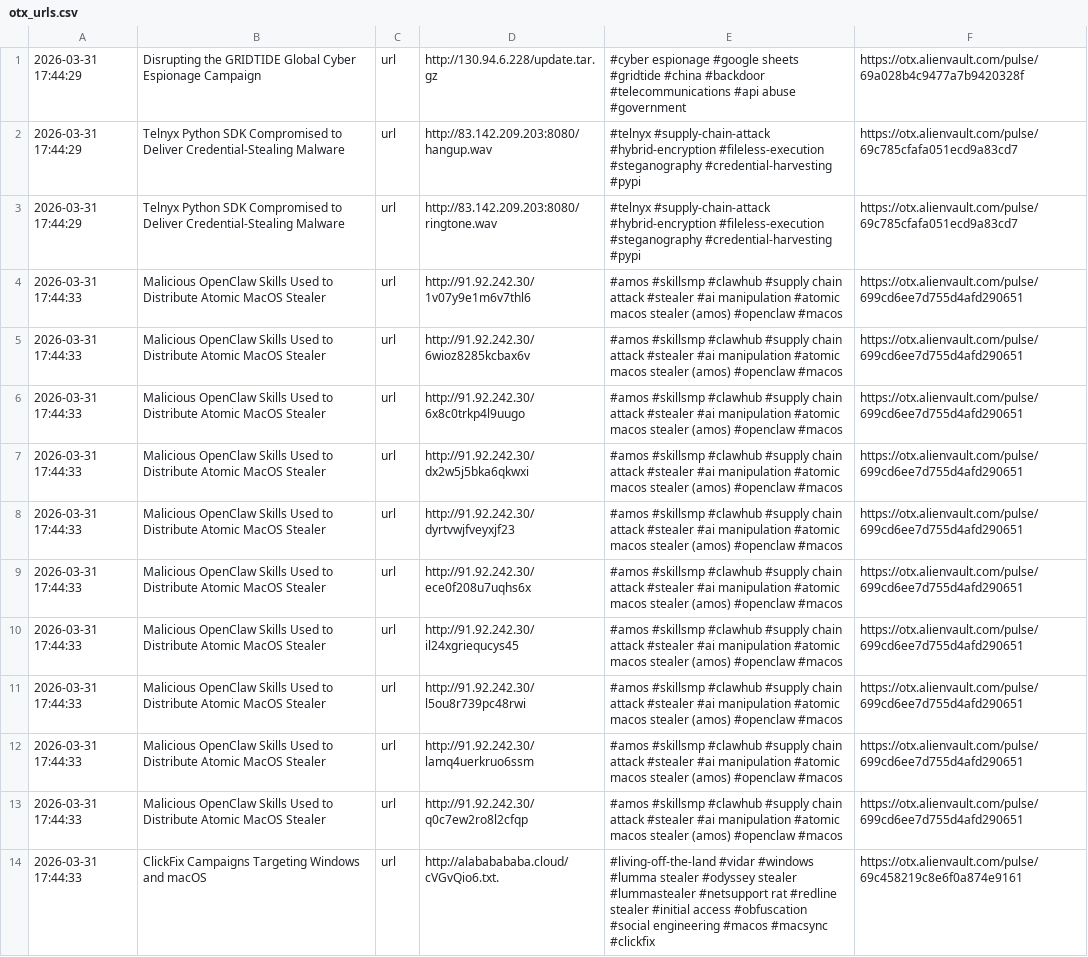
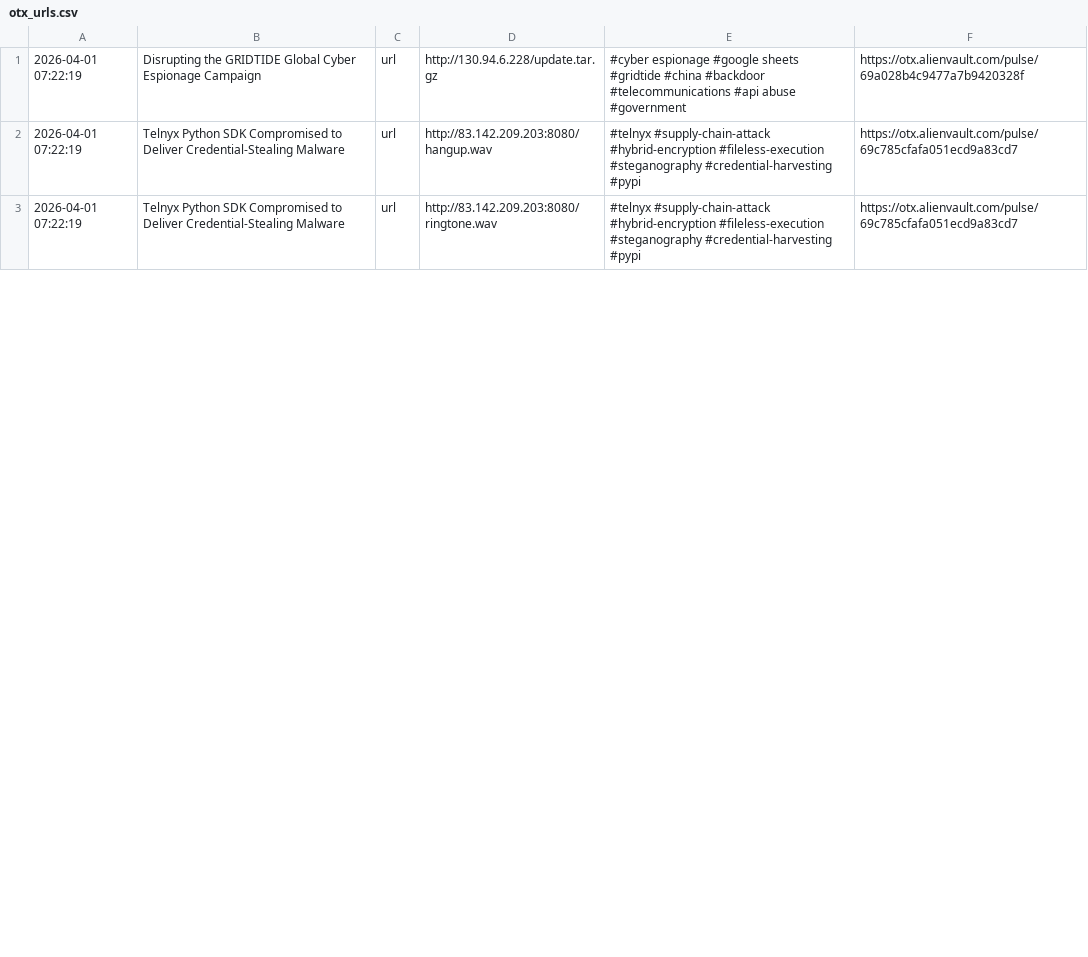
Before and after one commit to 0xShun/Threat-Intel-Data-Pipeline, a CSV file: reports/otx_urls.csv, drawn as a sheet; only a part is shown; the diff covers the shown part only.

```diff
--- a/reports/otx_urls.csv
+++ b/reports/otx_urls.csv
@@ -1,14 +1,3 @@
-2026-03-31 17:44:29,Disrupting the GRIDTIDE Global Cyber Espionage Campaign,url,http://130.94.6.228/update.tar.gz,#cyber espionage #google sheets #gridtide #china #backdoor #telecommunications #api abuse #government,https://otx.alienvault.com/pulse/69a028b4c9477a7b9420328f
-2026-03-31 17:44:29,Telnyx Python SDK Compromised to Deliver Credential-Stealing Malware,url,http://83.142.209.203:8080/hangup.wav,#telnyx #supply-chain-attack #hybrid-encryption #fileless-execution #steganography #credential-harvesting #pypi,https://otx.alienvault.com/pulse/69c785cfafa051ecd9a83cd7
-2026-03-31 17:44:29,Telnyx Python SDK Compromised to Deliver Credential-Stealing Malware,url,http://83.142.209.203:8080/ringtone.wav,#telnyx #supply-chain-attack #hybrid-encryption #fileless-execution #steganography #credential-harvesting #pypi,https://otx.alienvault.com/pulse/69c785cfafa051ecd9a83cd7
-2026-03-31 17:44:33,Malicious OpenClaw Skills Used to Distribute Atomic MacOS Stealer,url,http://91.92.242.30/1v07y9e1m6v7thl6,#amos #skillsmp #clawhub #supply chain attack #stealer #ai manipulation #atomic macos stealer (amos) #openclaw #macos,https://otx.alienvault.com/pulse/699cd6ee7d755d4afd290651
-2026-03-31 17:44:33,Malicious OpenClaw Skills Used to Distribute Atomic MacOS Stealer,url,http://91.92.242.30/6wioz8285kcbax6v,#amos #skillsmp #clawhub #supply chain attack #stealer #ai manipulation #atomic macos stealer (amos) #openclaw #macos,https://otx.alienvault.com/pulse/699cd6ee7d755d4afd290651
-2026-03-31 17:44:33,Malicious OpenClaw Skills Used to Distribute Atomic MacOS Stealer,url,http://91.92.242.30/6x8c0trkp4l9uugo,#amos #skillsmp #clawhub #supply chain attack #stealer #ai manipulation #atomic macos stealer (amos) #openclaw #macos,https://otx.alienvault.com/pulse/699cd6ee7d755d4afd290651
-2026-03-31 17:44:33,Malicious OpenClaw Skills Used to Distribute Atomic MacOS Stealer,url,http://91.92.242.30/dx2w5j5bka6qkwxi,#amos #skillsmp #clawhub #supply chain attack #stealer #ai manipulation #atomic macos stealer (amos) #openclaw #macos,https://otx.alienvault.com/pulse/699cd6ee7d755d4afd290651
-2026-03-31 17:44:33,Malicious OpenClaw Skills Used to Distribute Atomic MacOS Stealer,url,http://91.92.242.30/dyrtvwjfveyxjf23,#amos #skillsmp #clawhub #supply chain attack #stealer #ai manipulation #atomic macos stealer (amos) #openclaw #macos,https://otx.alienvault.com/pulse/699cd6ee7d755d4afd290651
-2026-03-31 17:44:33,Malicious OpenClaw Skills Used to Distribute Atomic MacOS Stealer,url,http://91.92.242.30/ece0f208u7uqhs6x,#amos #skillsmp #clawhub #supply chain attack #stealer #ai manipulation #atomic macos stealer (amos) #openclaw #macos,https://otx.alienvault.com/pulse/699cd6ee7d755d4afd290651
-2026-03-31 17:44:33,Malicious OpenClaw Skills Used to Distribute Atomic MacOS Stealer,url,http://91.92.242.30/il24xgriequcys45,#amos #skillsmp #clawhub #supply chain attack #stealer #ai manipulation #atomic macos stealer (amos) #openclaw #macos,https://otx.alienvault.com/pulse/699cd6ee7d755d4afd290651
-2026-03-31 17:44:33,Malicious OpenClaw Skills Used to Distribute Atomic MacOS Stealer,url,http://91.92.242.30/l5ou8r739pc48rwi,#amos #skillsmp #clawhub #supply chain attack #stealer #ai manipulation #atomic macos stealer (amos) #openclaw #macos,https://otx.alienvault.com/pulse/699cd6ee7d755d4afd290651
-2026-03-31 17:44:33,Malicious OpenClaw Skills Used to Distribute Atomic MacOS Stealer,url,http://91.92.242.30/lamq4uerkruo6ssm,#amos #skillsmp #clawhub #supply chain attack #stealer #ai manipulation #atomic macos stealer (amos) #openclaw #macos,https://otx.alienvault.com/pulse/699cd6ee7d755d4afd290651
-2026-03-31 17:44:33,Malicious OpenClaw Skills Used to Distribute Atomic MacOS Stealer,url,http://91.92.242.30/q0c7ew2ro8l2cfqp,#amos #skillsmp #clawhub #supply chain attack #stealer #ai manipulation #atomic macos stealer (amos) #openclaw #macos,https://otx.alienvault.com/pulse/699cd6ee7d755d4afd290651
-2026-03-31 17:44:33,ClickFix Campaigns Targeting Windows and macOS,url,http://alababababa.cloud/cVGvQio6.txt.,#living-off-the-land #vidar #windows #lumma stealer #odyssey stealer #lummastealer #netsupport rat #redline stealer #initial access #obfuscation #social engineering #macos #macsync #clickfix,https://otx.alienvault.com/pulse/69c458219c8e6f0a874e9161
+2026-04-01 07:22:19,Disrupting the GRIDTIDE Global Cyber Espionage Campaign,url,http://130.94.6.228/update.tar.gz,#cyber espionage #google sheets #gridtide #china #backdoor #telecommunications #api abuse #government,https://otx.alienvault.com/pulse/69a028b4c9477a7b9420328f
+2026-04-01 07:22:19,Telnyx Python SDK Compromised to Deliver Credential-Stealing Malware,url,http://83.142.209.203:8080/hangup.wav,#telnyx #supply-chain-attack #hybrid-encryption #fileless-execution #steganography #credential-harvesting #pypi,https://otx.alienvault.com/pulse/69c785cfafa051ecd9a83cd7
+2026-04-01 07:22:19,Telnyx Python SDK Compromised to Deliver Credential-Stealing Malware,url,http://83.142.209.203:8080/ringtone.wav,#telnyx #supply-chain-attack #hybrid-encryption #fileless-execution #steganography #credential-harvesting #pypi,https://otx.alienvault.com/pulse/69c785cfafa051ecd9a83cd7
```
Also changed, not shown: 3 removed rows and 11 edited cells elsewhere in this file, reports/threatfox_domains.csv, reports/threatfox_urls.csv, 19 other files.
